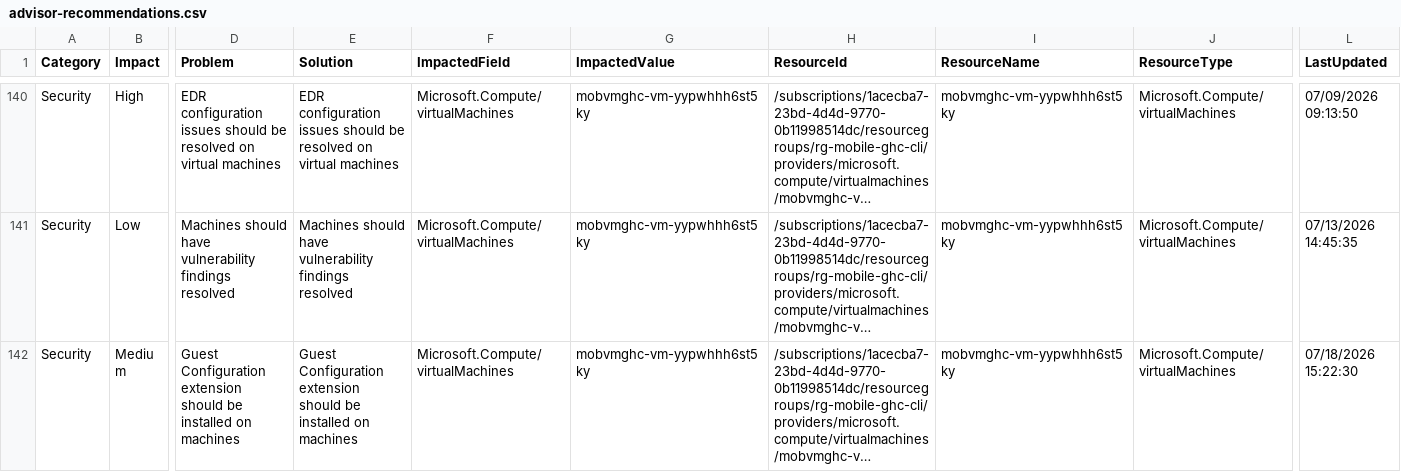
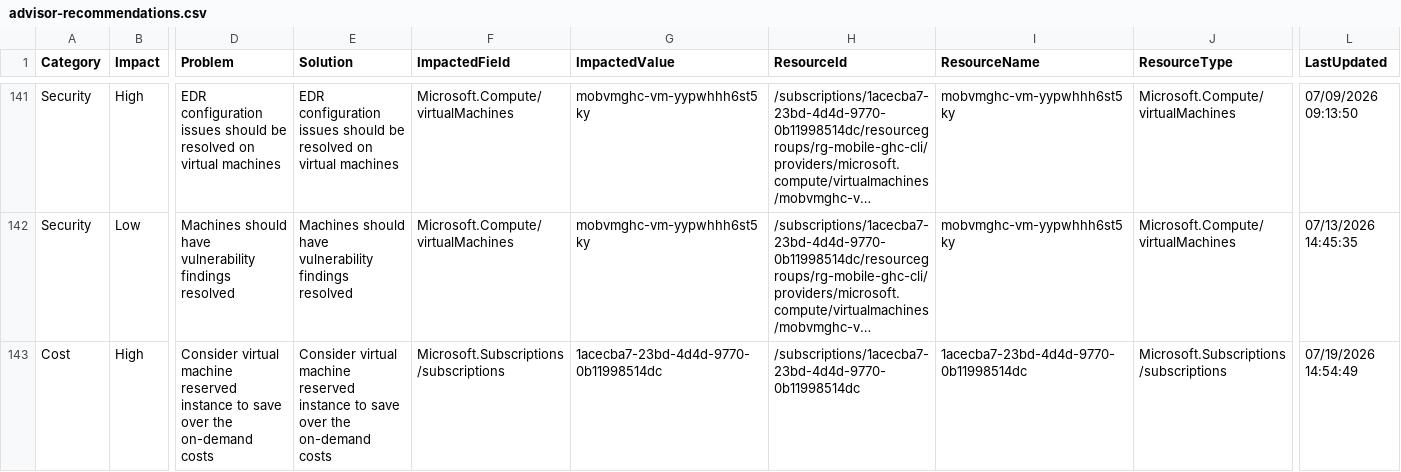
Before and after one commit to amex678/azure-inventory-insights-generator, a CSV file: reports/history/2026-07-19/advisor-recommendations.csv, drawn as a sheet; only a part is shown, gaps mark what is left out; the shorter side is filled out with more unchanged rows; long unchanged cells end in …; rows hold the shown columns only; the diff covers the shown part only; the diff names each change by its address in the sheet, - before the commit and + after, or states it on an @@ line.

```diff
--- a/reports/history/2026-07-19/advisor-recommendations.csv
+++ b/reports/history/2026-07-19/advisor-recommendations.csv
+row 143: Cost | High | Consider virtual machine reserved instance to save over the on-demand costs | Consider virtual machine reserved instance to save over the on-demand costs | Microsoft.Subscriptions/subscriptions | 1acecba7-23bd-4d4d-9770-0b11998514dc | /subscriptions/1acecba7-23bd-4d4d-9770-0b11998514dc | 1acecba7-23bd-4d4d-9770-0b11998514dc | Microsoft.Subscriptions/subscriptions | 07/19/2026 14:54:49
```
Also changed, not shown: 2 added rows elsewhere in this file, reports/history/2026-07-19/defender-recommendations.csv, reports/latest/advisor-recommendations.csv, 10 other files.
